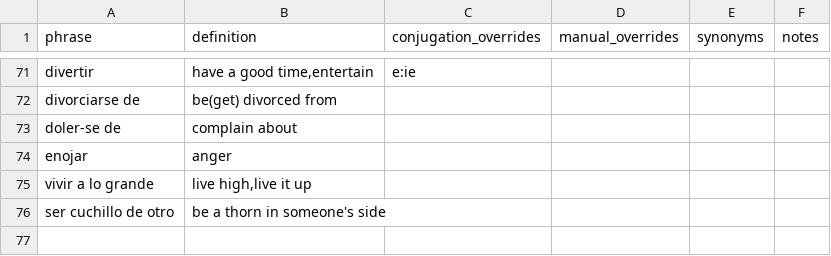
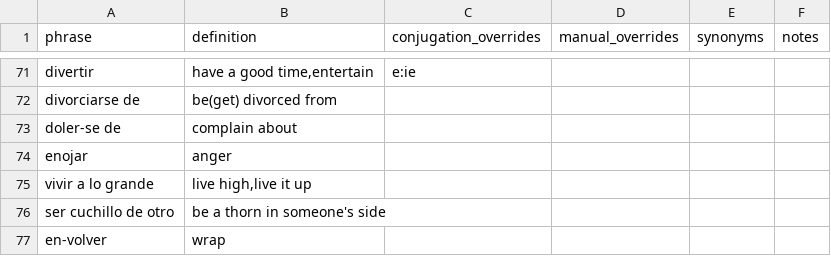
Before and after one commit to patmoore/anki-conjugate-spanish, a CSV file: conjugate_spanish/dictionaries/501extended-verbs.csv, drawn as a sheet; only a part is shown, gaps mark what is left out.

```diff
--- a/conjugate_spanish/dictionaries/501extended-verbs.csv
+++ b/conjugate_spanish/dictionaries/501extended-verbs.csv
@@ -76 +76,2 @@
 "ser cuchillo de otro","be a thorn in someone's side"
+"en-volver","wrap"
```
Also changed, not shown: conjugate_spanish/dictionaries/501-verbs.csv, 1 other file.
